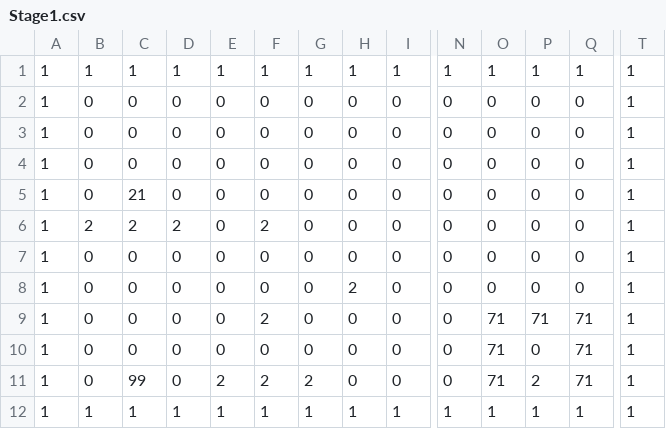
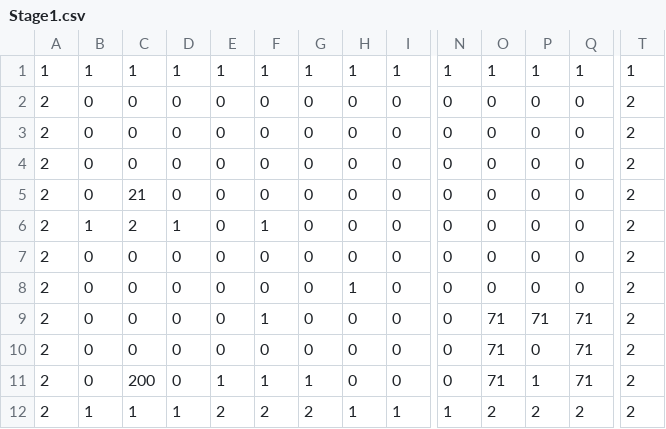
Before and after one commit to omori-joji/MyGameEngine, a CSV file: MyGameEngine/Assets/Stage1.csv, drawn as a sheet; only a part is shown, gaps mark what is left out; the diff names each change by its address in the sheet, - before the commit and + after, or states it on an @@ line.

```diff
--- a/MyGameEngine/Assets/Stage1.csv
+++ b/MyGameEngine/Assets/Stage1.csv
-A2:A12: 1
+A2:A12: 2
-T2:T12: 1
+T2:T12: 2
-B6: 2
+B6: 1
-D6: 2
+D6: 1
-F6: 2
+F6: 1
-H8: 2
+H8: 1
-F9: 2
+F9: 1
-C11: 99
+C11: 200
-E11: 2
+E11: 1
-F11: 2
+F11: 1
-G11: 2
+G11: 1
-P11: 2
+P11: 1
-E12: 1
+E12: 2
-F12: 1
+F12: 2
-G12: 1
+G12: 2
-O12: 1
+O12: 2
-P12: 1
+P12: 2
-Q12: 1
+Q12: 2
```
Also changed, not shown: 25 other files.
